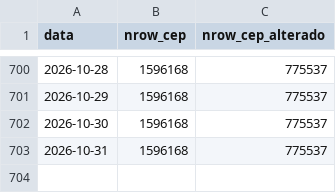
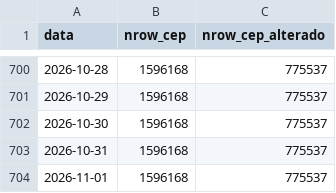
Before and after one commit to filipemsc/cep_brasil, a CSV file: base_nrow.csv, drawn as a sheet; only a part is shown, gaps mark what is left out.

```diff
--- a/base_nrow.csv
+++ b/base_nrow.csv
@@ -703 +703,2 @@
 "2026-10-31",1596168,775537
+"2026-11-01",1596168,775537
```
